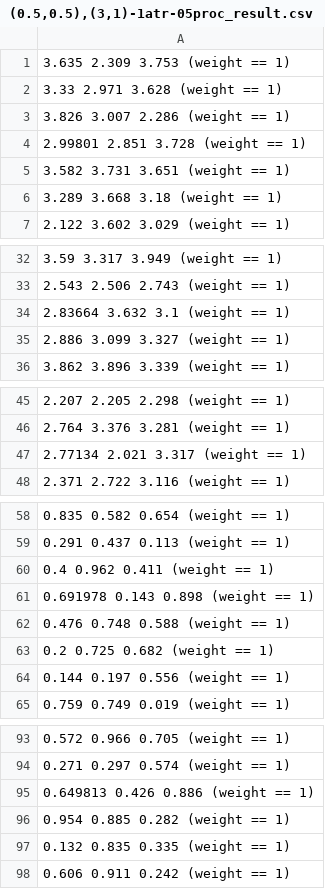
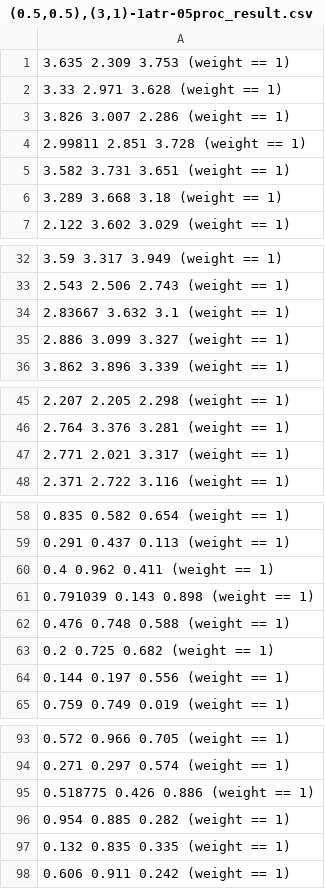
Before and after one commit to vnuczek/neuro-fuzzy-library, a CSV file: results/exp-001/fcm_modify_results/missing/(0.5,0.5),(3,1)-1atr-05proc_result.csv, drawn as a sheet; only a part is shown, gaps mark what is left out.

```diff
--- a/results/exp-001/fcm_modify_results/missing/(0.5,0.5),(3,1)-1atr-05proc_result.csv
+++ b/results/exp-001/fcm_modify_results/missing/(0.5,0.5),(3,1)-1atr-05proc_result.csv
@@ -3,3 +3,3 @@
           3.826          3.007          2.286 (weight == 1)
-        2.99801          2.851          3.728 (weight == 1)
+        2.99811          2.851          3.728 (weight == 1)
           3.582          3.731          3.651 (weight == 1)
@@ -33,3 +33,3 @@
           2.543          2.506          2.743 (weight == 1)
-        2.83664          3.632            3.1 (weight == 1)
+        2.83667          3.632            3.1 (weight == 1)
           2.886          3.099          3.327 (weight == 1)
@@ -46,3 +46,3 @@
           2.764          3.376          3.281 (weight == 1)
-        2.77134          2.021          3.317 (weight == 1)
+          2.771          2.021          3.317 (weight == 1)
           2.371          2.722          3.116 (weight == 1)
@@ -60,3 +60,3 @@
             0.4          0.962          0.411 (weight == 1)
-       0.691978          0.143          0.898 (weight == 1)
+       0.791039          0.143          0.898 (weight == 1)
           0.476          0.748          0.588 (weight == 1)
@@ -94,3 +94,3 @@
           0.271          0.297          0.574 (weight == 1)
-       0.649813          0.426          0.886 (weight == 1)
+       0.518775          0.426          0.886 (weight == 1)
           0.954          0.885          0.282 (weight == 1)
```
Also changed, not shown: results/exp-001/fcm_modify_results/missing/(0.5,0.5),(3,1)-1atr-10proc_result.csv, results/exp-001/fcm_modify_results/missing/(0.5,0.5),(3,1)-1atr-20proc_result.csv, 24 other files.
